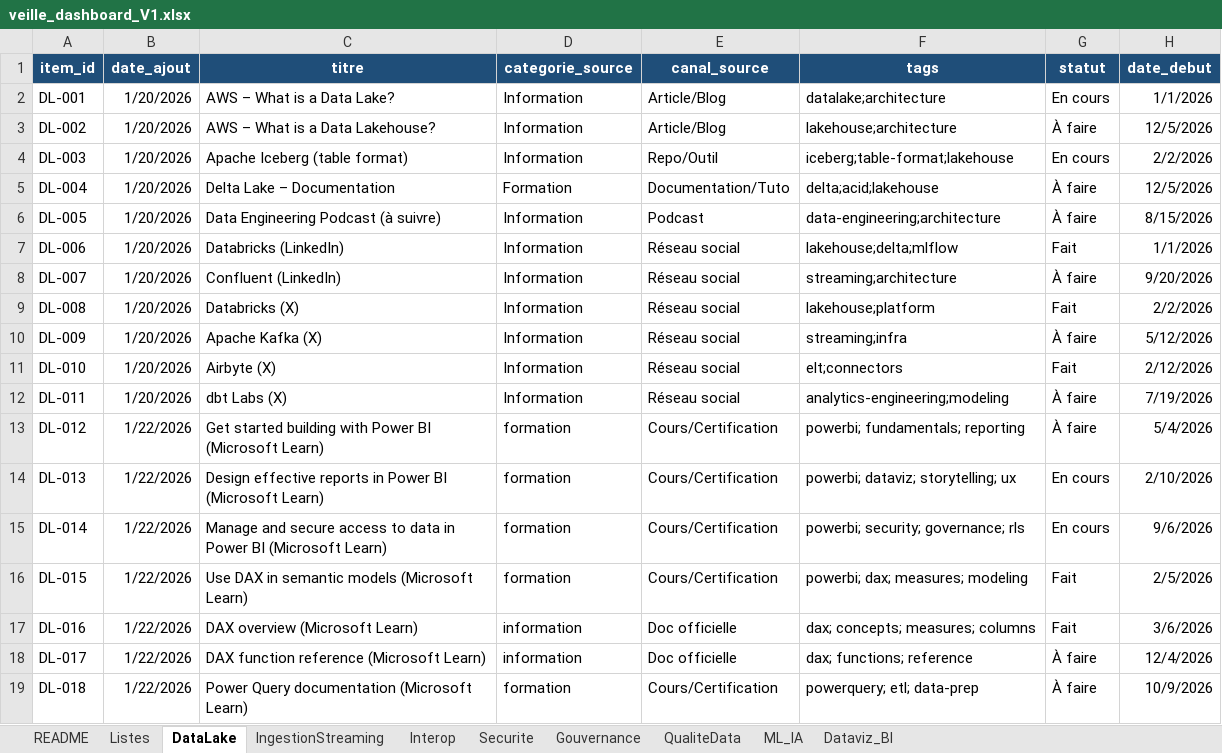
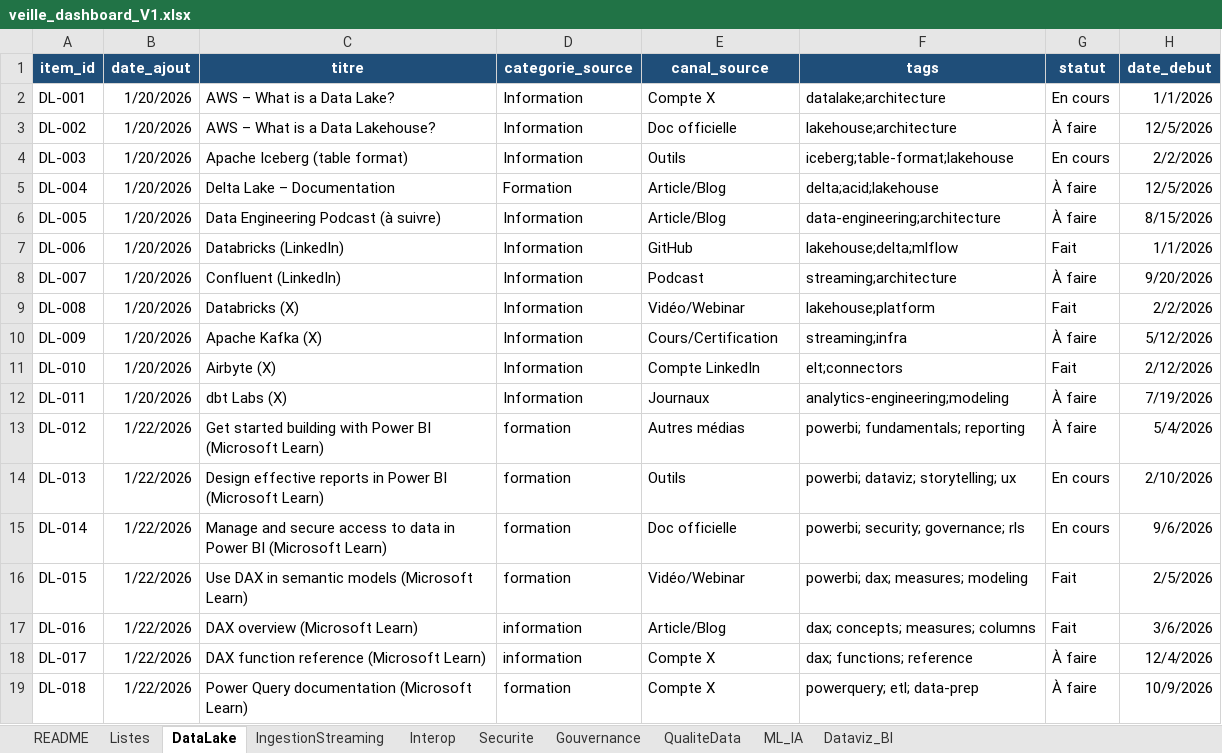
Before and after one commit to Guynos/portfolio, an Excel workbook: projets/12-AeroWorld/données/veille_dashboard_V1.xlsx, sheet DataLake, drawn as a sheet; only a part is shown; values as stored, in another font and other column widths than the file's, no borders; table styles not drawn; the diff names each change by its address in the sheet, - before the commit and + after, or states it on an @@ line.

```diff
--- a/projets/12-AeroWorld/données/veille_dashboard_V1.xlsx (sheet DataLake)
+++ b/projets/12-AeroWorld/données/veille_dashboard_V1.xlsx (sheet DataLake)
-E2 (canal_source): Article/Blog
+E2 (canal_source): Compte X
-E3 (canal_source): Article/Blog
+E3 (canal_source): Doc officielle
-E4 (canal_source): Repo/Outil
+E4 (canal_source): Outils
-E5 (canal_source): Documentation/Tuto
+E5 (canal_source): Article/Blog
-E6 (canal_source): Podcast
+E6 (canal_source): Article/Blog
-E7 (canal_source): Réseau social
+E7 (canal_source): GitHub
-E8 (canal_source): Réseau social
+E8 (canal_source): Podcast
-E9 (canal_source): Réseau social
+E9 (canal_source): Vidéo/Webinar
-E10 (canal_source): Réseau social
+E10 (canal_source): Cours/Certification
-E11 (canal_source): Réseau social
+E11 (canal_source): Compte LinkedIn
-E12 (canal_source): Réseau social
+E12 (canal_source): Journaux
-E13 (canal_source): Cours/Certification
+E13 (canal_source): Autres médias
-E14 (canal_source): Cours/Certification
+E14 (canal_source): Outils
-E15 (canal_source): Cours/Certification
+E15 (canal_source): Doc officielle
-E16 (canal_source): Cours/Certification
+E16 (canal_source): Vidéo/Webinar
-E17 (canal_source): Doc officielle
+E17 (canal_source): Article/Blog
-E18 (canal_source): Doc officielle
+E18 (canal_source): Compte X
-E19 (canal_source): Cours/Certification
+E19 (canal_source): Compte X
```
Also changed, not shown: sheet QualiteData, sheet ML_IA, sheet IngestionStreaming, sheet Dataviz_BI, sheet Gouvernance, sheet Interop, 2 more sheets, 4 other files.
